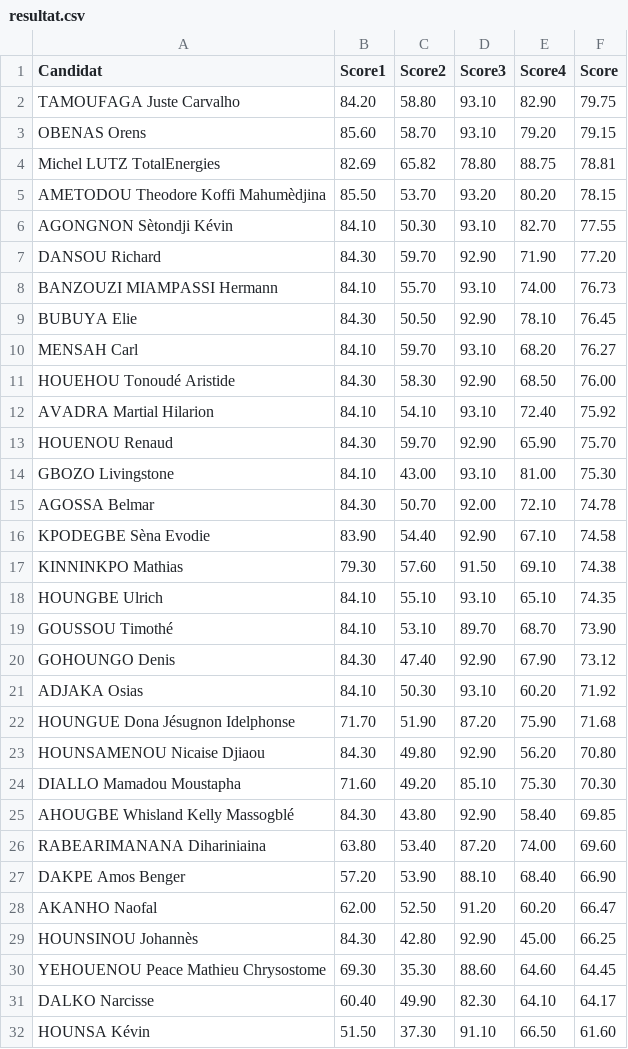
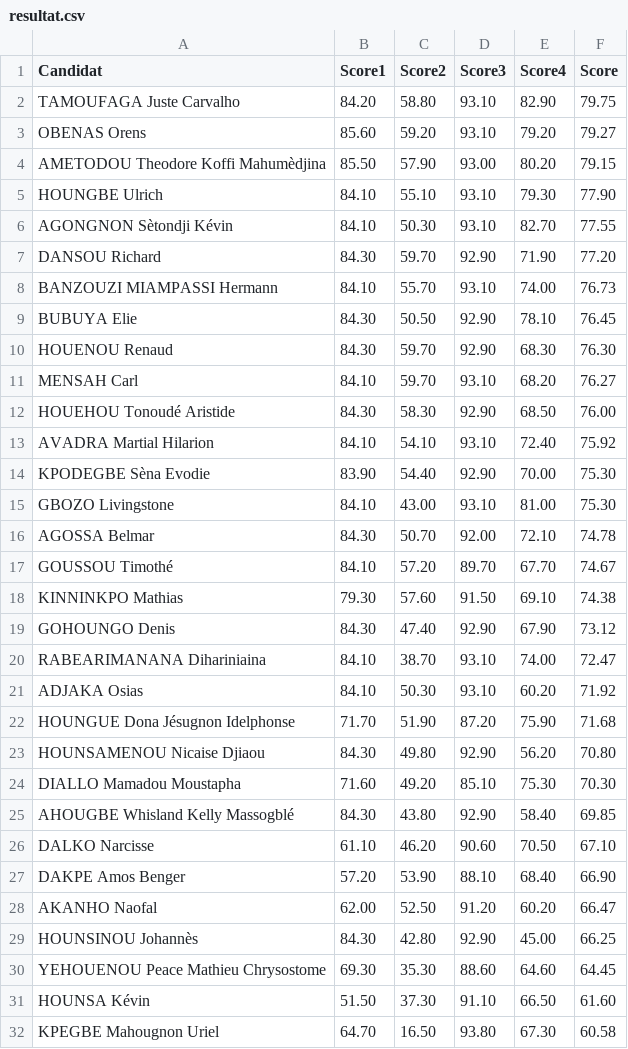
Before and after one commit to JospinJudes/jospinjudes.github.io, a CSV file: assets/data/resultat.csv, drawn as a sheet; only a part is shown; the shorter side is filled out with more unchanged rows; the diff covers the shown part only.

Commit message:
Add files via upload

```diff
--- a/assets/data/resultat.csv
+++ b/assets/data/resultat.csv
@@ -2,5 +2,5 @@ Candidat,Score1,Score2,Score3,Score4,Score
 TAMOUFAGA Juste Carvalho,84.20,58.80,93.10,82.90,79.75
-OBENAS Orens,85.60,58.70,93.10,79.20,79.15
-Michel LUTZ TotalEnergies,82.69,65.82,78.80,88.75,78.81
-AMETODOU Theodore Koffi Mahumèdjina,85.50,53.70,93.20,80.20,78.15
+OBENAS Orens,85.60,59.20,93.10,79.20,79.27
+AMETODOU Theodore Koffi Mahumèdjina,85.50,57.90,93.00,80.20,79.15
+HOUNGBE Ulrich,84.10,55.10,93.10,79.30,77.90
 AGONGNON Sètondji Kévin,84.10,50.30,93.10,82.70,77.55
@@ -9,2 +9,3 @@ BANZOUZI MIAMPASSI Hermann,84.10,55.70,93.10,74.00,76.73
 BUBUYA Elie,84.30,50.50,92.90,78.10,76.45
+HOUENOU Renaud,84.30,59.70,92.90,68.30,76.30
 MENSAH Carl,84.10,59.70,93.10,68.20,76.27
@@ -12,10 +13,9 @@ HOUEHOU Tonoudé Aristide,84.30,58.30,92.90,68.50,76.00
 AVADRA Martial Hilarion,84.10,54.10,93.10,72.40,75.92
-HOUENOU Renaud,84.30,59.70,92.90,65.90,75.70
+KPODEGBE Sèna Evodie,83.90,54.40,92.90,70.00,75.30
 GBOZO Livingstone,84.10,43.00,93.10,81.00,75.30
 AGOSSA Belmar,84.30,50.70,92.00,72.10,74.78
-KPODEGBE Sèna Evodie,83.90,54.40,92.90,67.10,74.58
+GOUSSOU Timothé,84.10,57.20,89.70,67.70,74.67
 KINNINKPO Mathias,79.30,57.60,91.50,69.10,74.38
-HOUNGBE Ulrich,84.10,55.10,93.10,65.10,74.35
-GOUSSOU Timothé,84.10,53.10,89.70,68.70,73.90
 GOHOUNGO Denis,84.30,47.40,92.90,67.90,73.12
+RABEARIMANANA Dihariniaina,84.10,38.70,93.10,74.00,72.47
 ADJAKA Osias,84.10,50.30,93.10,60.20,71.92
@@ -25,3 +25,3 @@ DIALLO Mamadou Moustapha,71.60,49.20,85.10,75.30,70.30
 AHOUGBE Whisland Kelly Massogblé,84.30,43.80,92.90,58.40,69.85
-RABEARIMANANA Dihariniaina,63.80,53.40,87.20,74.00,69.60
+DALKO Narcisse,61.10,46.20,90.60,70.50,67.10
 DAKPE Amos Benger,57.20,53.90,88.10,68.40,66.90
@@ -30,3 +30,2 @@ HOUNSINOU Johannès,84.30,42.80,92.90,45.00,66.25
 YEHOUENOU Peace Mathieu Chrysostome,69.30,35.30,88.60,64.60,64.45
-DALKO Narcisse,60.40,49.90,82.30,64.10,64.17
 HOUNSA Kévin,51.50,37.30,91.10,66.50,61.60
```
Also changed, not shown: 3 added rows, 3 removed rows, 6 moved rows and 5 edited cells elsewhere in this file.
